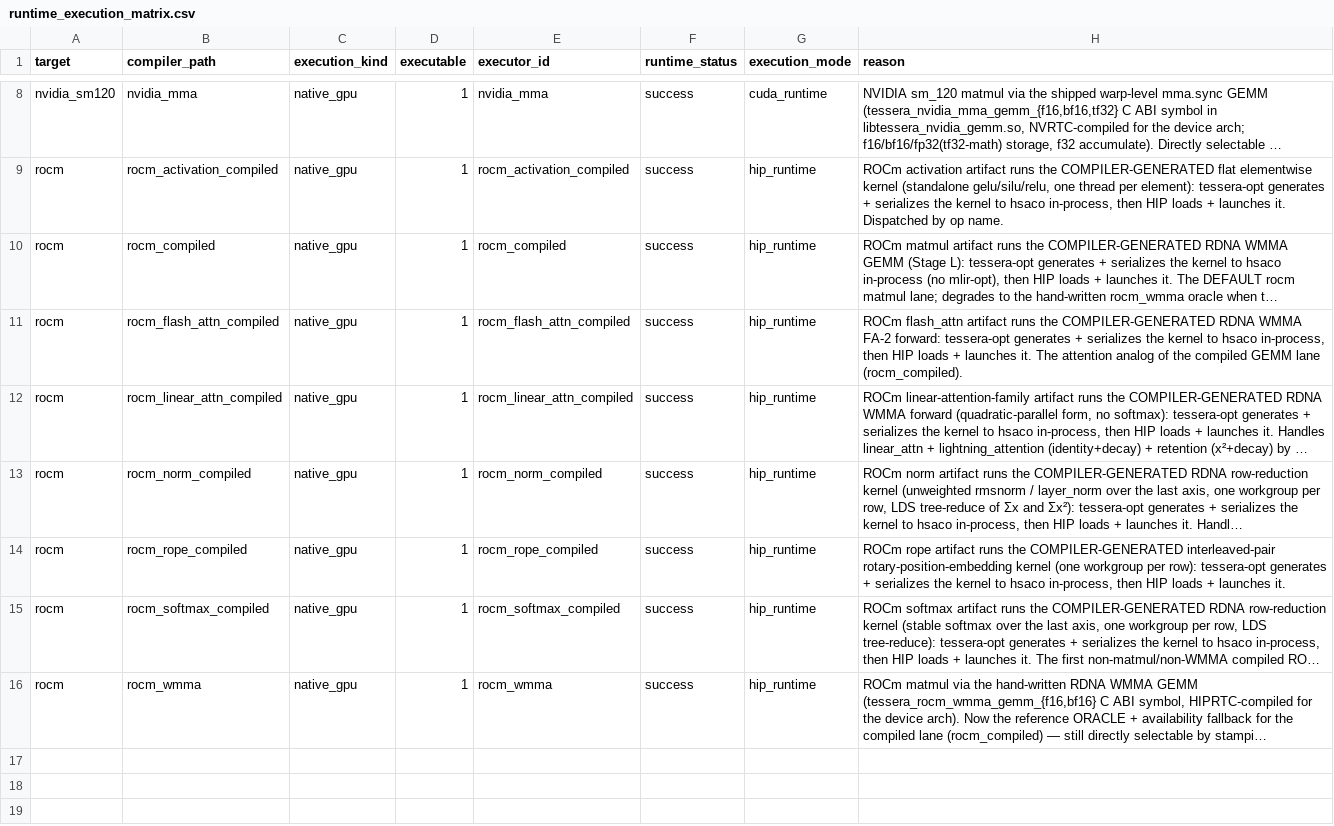
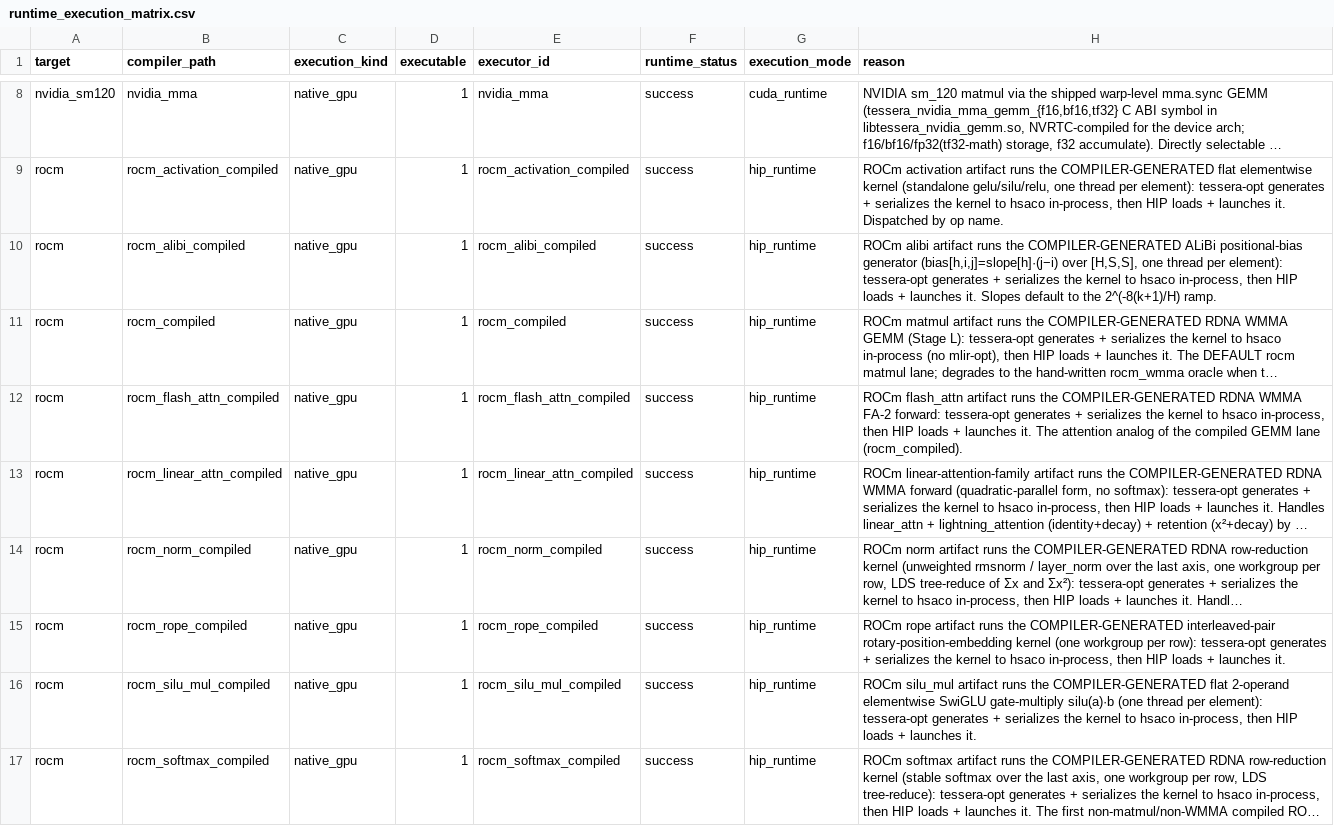
Before and after one commit to gstoner/tessera, a CSV file: docs/audit/generated/runtime_execution_matrix.csv, drawn as a sheet; only a part is shown, gaps mark what is left out; the shorter side is filled out with more unchanged rows; long unchanged cells end in …; the diff names each change by its address in the sheet, - before the commit and + after, or states it on an @@ line.

```diff
--- a/docs/audit/generated/runtime_execution_matrix.csv
+++ b/docs/audit/generated/runtime_execution_matrix.csv
+row 10: rocm | rocm_alibi_compiled | native_gpu | 1 | rocm_alibi_compiled | success | hip_runtime | ROCm alibi artifact runs the COMPILER-GENERATED ALiBi positional-bias generator (bias[h,i,j]=slope[h]·(j−i) over [H,S,S], one thread per element): tessera-opt generates + serializes the kernel to hsaco in-process, then HIP loads + launches it. Slopes default to the 2^(-8(k+1)/H) ramp.
+row 16: rocm | rocm_silu_mul_compiled | native_gpu | 1 | rocm_silu_mul_compiled | success | hip_runtime | ROCm silu_mul artifact runs the COMPILER-GENERATED flat 2-operand elementwise SwiGLU gate-multiply silu(a)·b (one thread per element): tessera-opt generates + serializes the kernel to hsaco in-process, then HIP loads + launches it.
```
Also changed, not shown: docs/audit/generated/rocm_target_map.csv, docs/audit/generated/test_coverage.csv, 17 other files.
